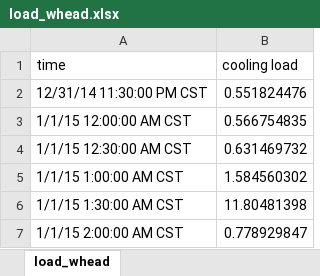
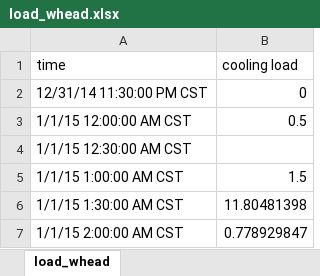
Before and after one commit to howardcheung/cooling-load-profile, an Excel workbook: dat/load_whead.xlsx, sheet load_whead, drawn as a sheet; only a part is shown; values as stored, in another font and other column widths than the file's, no borders; the diff names each change by its address in the sheet, - before the commit and + after, or states it on an @@ line.

Commit message:
add functions to import data in various format

```diff
--- a/dat/load_whead.xlsx (sheet load_whead)
+++ b/dat/load_whead.xlsx (sheet load_whead)
-B2 (cooling load): 0.551824476
+B2 (cooling load): 0
-B3 (cooling load): 0.566754835
+B3 (cooling load): 0.5
-B4 (cooling load): 0.631469732
+B4 (cooling load): (empty)
-B5 (cooling load): 1.584560302
+B5 (cooling load): 1.5
```
Also changed, not shown: dat/load.xlsx, 3 other files.
